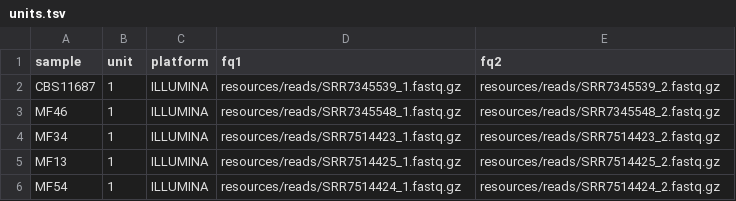
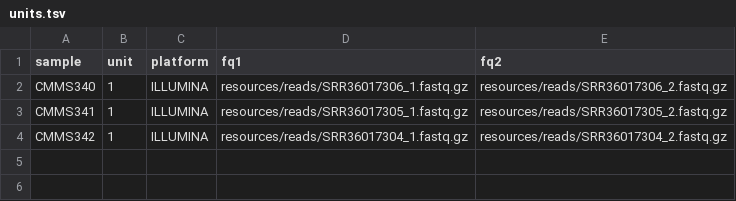
Before and after one commit to westerdijk-wm/smkwf-bwa-gatk-snpeff, a TSV file: config/units.tsv, drawn as a sheet.

```diff
--- a/config/units.tsv
+++ b/config/units.tsv
@@ -1,6 +1,4 @@
 sample	unit	platform	fq1	fq2
-CBS11687	1	ILLUMINA	resources/reads/SRR7345539_1.fastq.gz	resources/reads/SRR7345539_2.fastq.gz
-MF46	1	ILLUMINA	resources/reads/SRR7345548_1.fastq.gz	resources/reads/SRR7345548_2.fastq.gz
-MF34	1	ILLUMINA	resources/reads/SRR7514423_1.fastq.gz	resources/reads/SRR7514423_2.fastq.gz
-MF13	1	ILLUMINA	resources/reads/SRR7514425_1.fastq.gz	resources/reads/SRR7514425_2.fastq.gz
-MF54	1	ILLUMINA	resources/reads/SRR7514424_1.fastq.gz	resources/reads/SRR7514424_2.fastq.gz
+CMMS340	1	ILLUMINA	resources/reads/SRR36017306_1.fastq.gz	resources/reads/SRR36017306_2.fastq.gz
+CMMS341	1	ILLUMINA	resources/reads/SRR36017305_1.fastq.gz	resources/reads/SRR36017305_2.fastq.gz
+CMMS342	1	ILLUMINA	resources/reads/SRR36017304_1.fastq.gz	resources/reads/SRR36017304_2.fastq.gz
```
Also changed, not shown: 11 other files.
